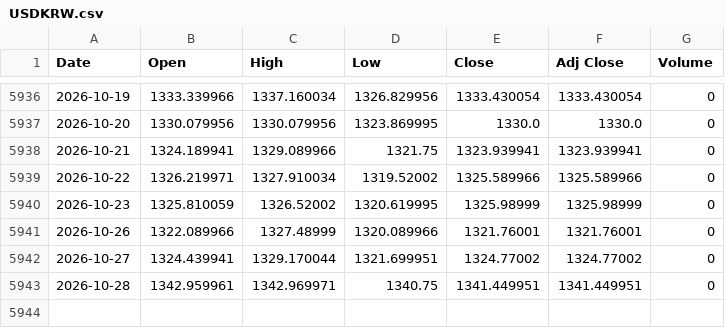
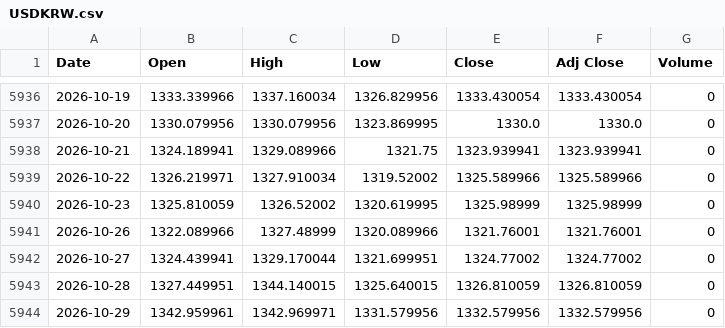
Before and after one commit to gatbatanic-eng/sepa-screener, a CSV file: laoer_backtest/data/USDKRW.csv, drawn as a sheet; only a part is shown, gaps mark what is left out.

```diff
--- a/laoer_backtest/data/USDKRW.csv
+++ b/laoer_backtest/data/USDKRW.csv
@@ -5942,2 +5942,3 @@ Date,Open,High,Low,Close,Adj Close,Volume
 2026-10-27,1324.439941,1329.170044,1321.699951,1324.77002,1324.77002,0
-2026-10-28,1342.959961,1342.969971,1340.75,1341.449951,1341.449951,0
+2026-10-28,1327.449951,1344.140015,1325.640015,1326.810059,1326.810059,0
+2026-10-29,1342.959961,1342.969971,1331.579956,1332.579956,1332.579956,0
```
Also changed, not shown: laoer_backtest/data/QQQ.csv, laoer_backtest/data/TQQQ.csv.
